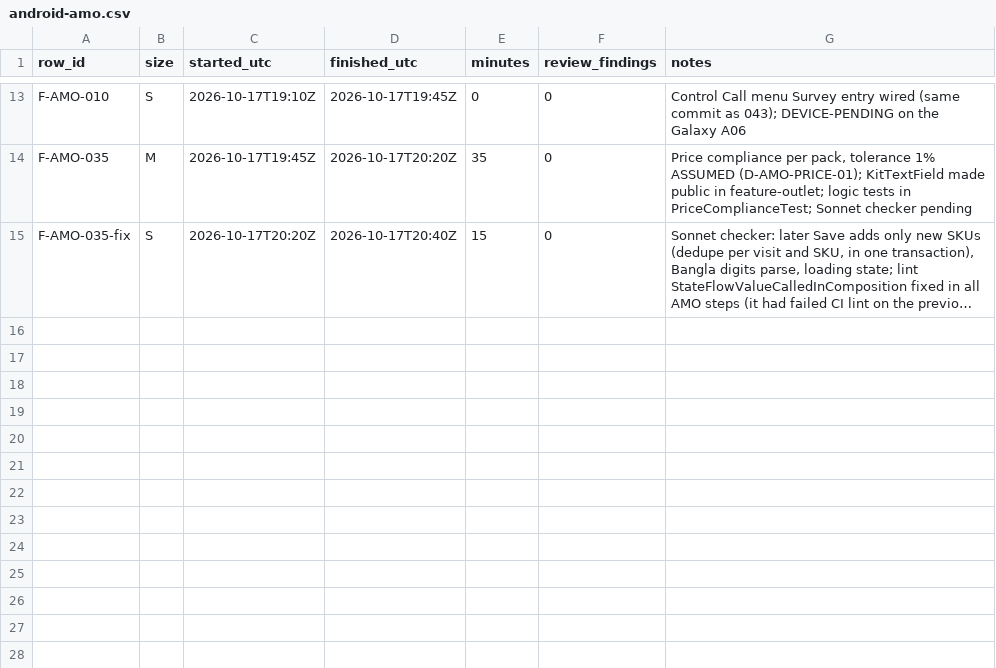
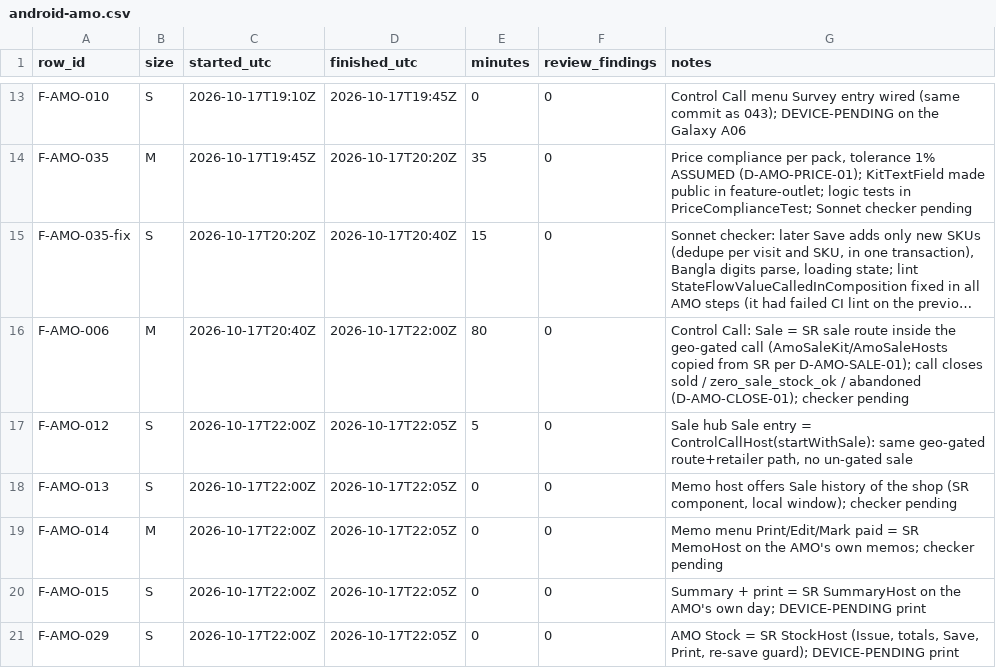
Before and after one commit to asefameerador96-ctrl/Aron-Pro-Max, a CSV file: docs/status/android-amo.csv, drawn as a sheet; only a part is shown, gaps mark what is left out; long unchanged cells end in …; the diff names each change by its address in the sheet, - before the commit and + after, or states it on an @@ line.

```diff
--- a/docs/status/android-amo.csv
+++ b/docs/status/android-amo.csv
+row 16: F-AMO-006 | M | 2026-10-17T20:40Z | 2026-10-17T22:00Z | 80 | 0 | Control Call: Sale = SR sale route inside the geo-gated call (AmoSaleKit/AmoSaleHosts copied from SR per D-AMO-SALE-01); call closes sold / zero_sale_stock_ok / abandoned (D-AMO-CLOSE-01); checker pending
+row 17: F-AMO-012 | S | 2026-10-17T22:00Z | 2026-10-17T22:05Z | 5 | 0 | Sale hub Sale entry = ControlCallHost(startWithSale): same geo-gated route+retailer path, no un-gated sale
+row 18: F-AMO-013 | S | 2026-10-17T22:00Z | 2026-10-17T22:05Z | 0 | 0 | Memo host offers Sale history of the shop (SR component, local window); checker pending
+row 19: F-AMO-014 | M | 2026-10-17T22:00Z | 2026-10-17T22:05Z | 0 | 0 | Memo menu Print/Edit/Mark paid = SR MemoHost on the AMO's own memos; checker pending
+row 20: F-AMO-015 | S | 2026-10-17T22:00Z | 2026-10-17T22:05Z | 0 | 0 | Summary + print = SR SummaryHost on the AMO's own day; DEVICE-PENDING print
+row 21: F-AMO-029 | S | 2026-10-17T22:00Z | 2026-10-17T22:05Z | 0 | 0 | AMO Stock = SR StockHost (Issue, totals, Save, Print, re-save guard); DEVICE-PENDING print
```
Also changed, not shown: 16 other files.
